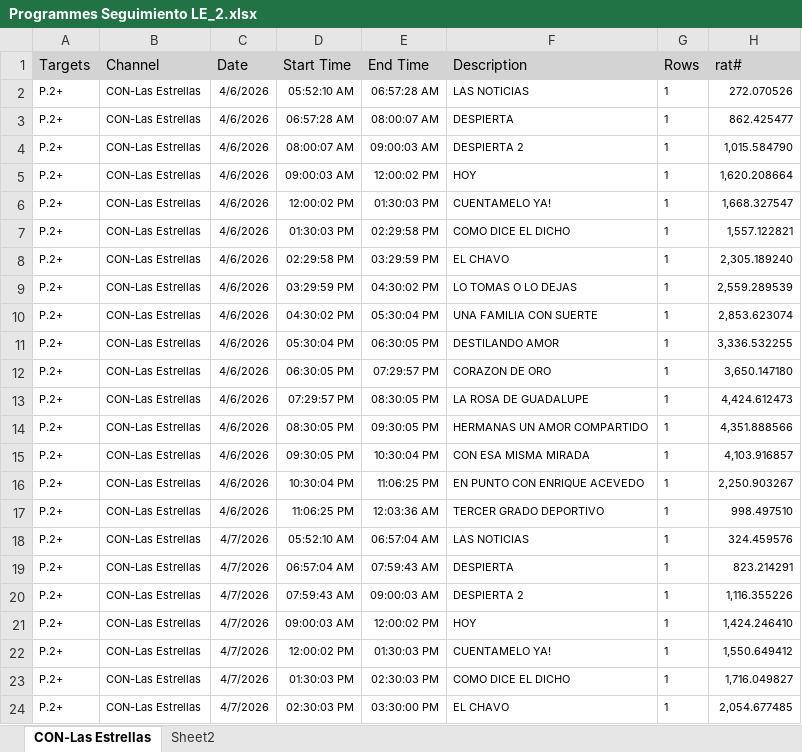
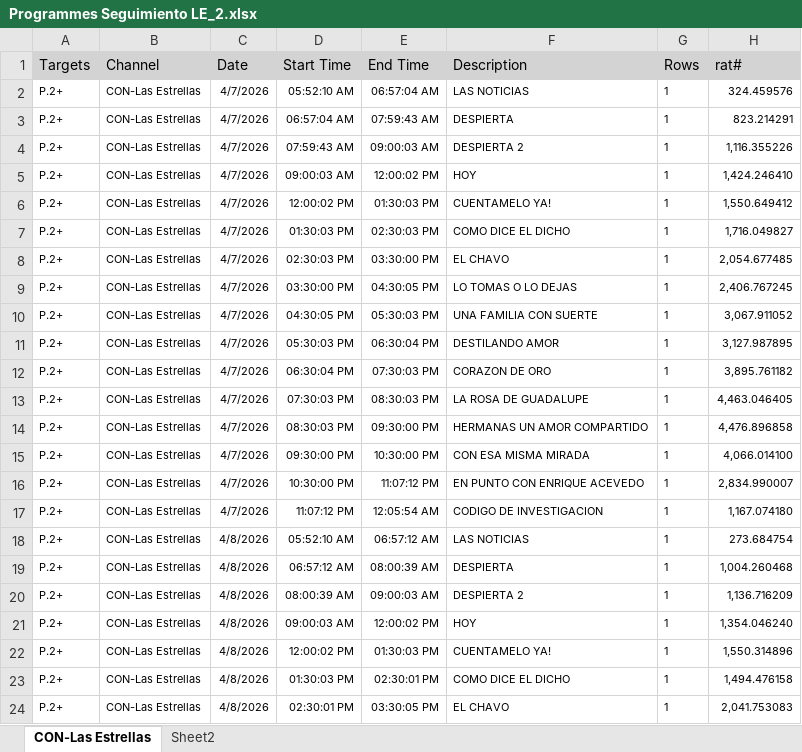
Before and after one commit to moonkey1995/Seguimiento-LE, an Excel workbook: Programmes Seguimiento LE_2.xlsx, sheet CON-Las Estrellas, drawn as a sheet; only a part is shown; the shorter side is filled out with more unchanged rows; values as stored, in another font and other column widths than the file's, no borders; removed rows and columns are numbered as before the commit, all else as after; the diff covers the shown part only; the diff names each change by its address in the sheet, - before the commit and + after, or states it on an @@ line.

```diff
--- a/Programmes Seguimiento LE_2.xlsx (sheet CON-Las Estrellas)
+++ b/Programmes Seguimiento LE_2.xlsx (sheet CON-Las Estrellas)
-row 2: P.2+ | CON-Las Estrellas | 4/6/2026 | 05:52:10 AM | 06:57:28 AM | LAS NOTICIAS | 1 | 272.070526
-row 3: P.2+ | CON-Las Estrellas | 4/6/2026 | 06:57:28 AM | 08:00:07 AM | DESPIERTA | 1 | 862.425477
-row 4: P.2+ | CON-Las Estrellas | 4/6/2026 | 08:00:07 AM | 09:00:03 AM | DESPIERTA 2 | 1 | 1,015.584790
-row 5: P.2+ | CON-Las Estrellas | 4/6/2026 | 09:00:03 AM | 12:00:02 PM | HOY | 1 | 1,620.208664
-row 6: P.2+ | CON-Las Estrellas | 4/6/2026 | 12:00:02 PM | 01:30:03 PM | CUENTAMELO YA! | 1 | 1,668.327547
-row 7: P.2+ | CON-Las Estrellas | 4/6/2026 | 01:30:03 PM | 02:29:58 PM | COMO DICE EL DICHO | 1 | 1,557.122821
-row 8: P.2+ | CON-Las Estrellas | 4/6/2026 | 02:29:58 PM | 03:29:59 PM | EL CHAVO | 1 | 2,305.189240
-row 9: P.2+ | CON-Las Estrellas | 4/6/2026 | 03:29:59 PM | 04:30:02 PM | LO TOMAS O LO DEJAS | 1 | 2,559.289539
-row 10: P.2+ | CON-Las Estrellas | 4/6/2026 | 04:30:02 PM | 05:30:04 PM | UNA FAMILIA CON SUERTE | 1 | 2,853.623074
-row 11: P.2+ | CON-Las Estrellas | 4/6/2026 | 05:30:04 PM | 06:30:05 PM | DESTILANDO AMOR | 1 | 3,336.532255
-row 12: P.2+ | CON-Las Estrellas | 4/6/2026 | 06:30:05 PM | 07:29:57 PM | CORAZON DE ORO | 1 | 3,650.147180
-row 13: P.2+ | CON-Las Estrellas | 4/6/2026 | 07:29:57 PM | 08:30:05 PM | LA ROSA DE GUADALUPE | 1 | 4,424.612473
-row 14: P.2+ | CON-Las Estrellas | 4/6/2026 | 08:30:05 PM | 09:30:05 PM | HERMANAS UN AMOR COMPARTIDO | 1 | 4,351.888566
-row 15: P.2+ | CON-Las Estrellas | 4/6/2026 | 09:30:05 PM | 10:30:04 PM | CON ESA MISMA MIRADA | 1 | 4,103.916857
-row 16: P.2+ | CON-Las Estrellas | 4/6/2026 | 10:30:04 PM | 11:06:25 PM | EN PUNTO CON ENRIQUE ACEVEDO | 1 | 2,250.903267
-row 17: P.2+ | CON-Las Estrellas | 4/6/2026 | 11:06:25 PM | 12:03:36 AM | TERCER GRADO DEPORTIVO | 1 | 998.497510
```
Also changed, not shown: 15 added rows elsewhere in this sheet, sheet Sheet2, Time LE Franjas_2.xlsx, 6 other files.
